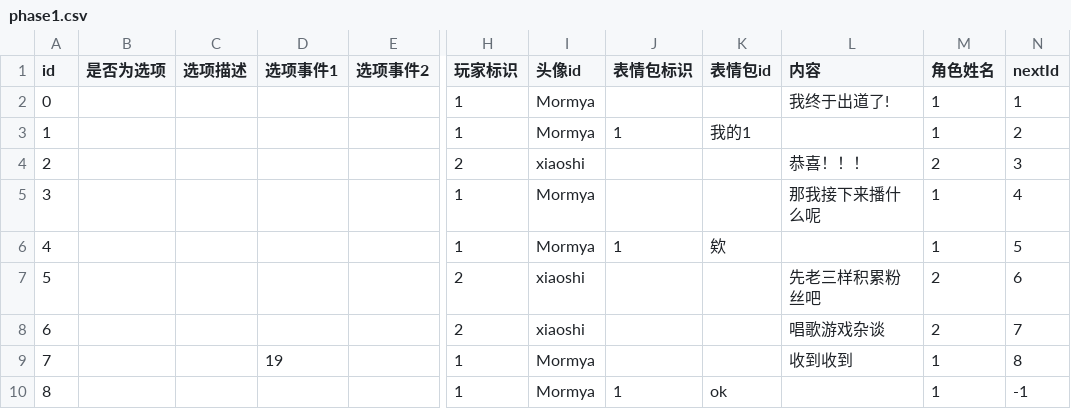
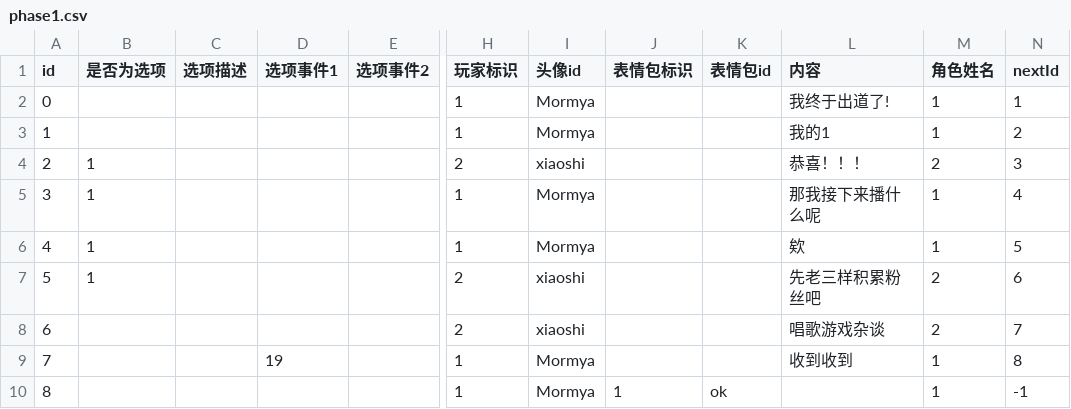
Before and after one commit to MHProtein/VTuberSim, a CSV file: Assets/Resources/Dialogs/阶段开始/phase1.csv, drawn as a sheet; only a part is shown, gaps mark what is left out; the diff names each change by its address in the sheet, - before the commit and + after, or states it on an @@ line.

```diff
--- a/Assets/Resources/Dialogs/阶段开始/phase1.csv
+++ b/Assets/Resources/Dialogs/阶段开始/phase1.csv
-J3 (表情包标识): 1
+J3 (表情包标识): (empty)
-K3 (表情包id): 我的1
+K3 (表情包id): (empty)
-L3 (内容): (empty)
+L3 (内容): 我的1
-B4:B7 (是否为选项): (empty)
+B4:B7 (是否为选项): 1
-J6 (表情包标识): 1
+J6 (表情包标识): (empty)
-K6 (表情包id): 欸
+K6 (表情包id): (empty)
-L6 (内容): (empty)
+L6 (内容): 欸
```
Also changed, not shown: Assets/Resources/Dialogs/阶段开始/phase2.csv, 7 other files.
